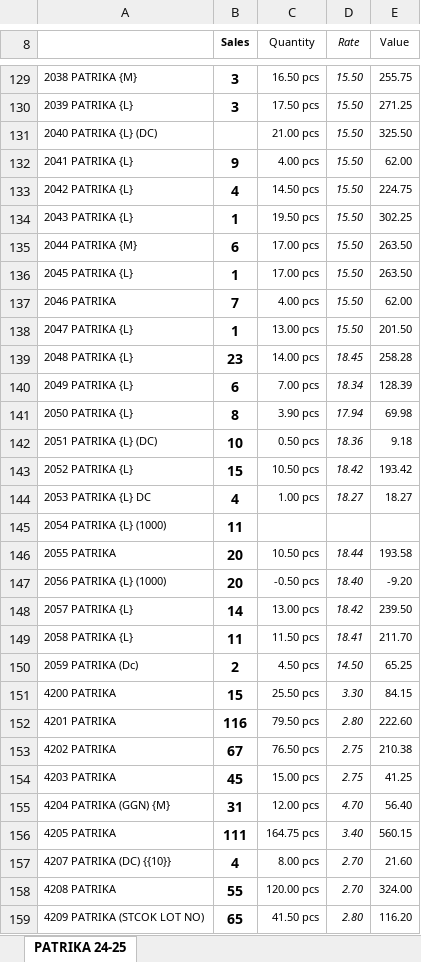
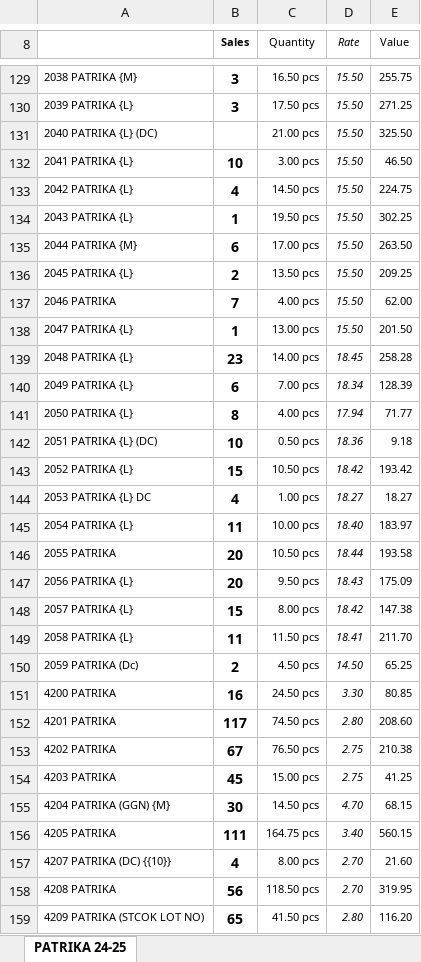
Before and after one commit to jyoti-creative-cards/jyoti-cards-stock-management-streamlit-app, an Excel workbook: StkSum_new.xlsx, sheet PATRIKA 24-25, drawn as a sheet; only a part is shown, gaps mark what is left out; values as stored, in another font and other column widths than the file's, no borders; removed rows and columns are numbered as before the commit, all else as after; the diff covers the shown part only; the diff names each change by its address in the sheet, - before the commit and + after, or states it on an @@ line.

Commit message:
stock updated by raj time 11:19

```diff
--- a/StkSum_new.xlsx (sheet PATRIKA 24-25)
+++ b/StkSum_new.xlsx (sheet PATRIKA 24-25)
-B132 (Sales): 9
+B132 (Sales): 10
-C132 (Quantity): 4.00 pcs
+C132 (Quantity): 3.00 pcs
-E132 (Value): 62.00
+E132 (Value): 46.50
-B136 (Sales): 1
+B136 (Sales): 2
-C136 (Quantity): 17.00 pcs
+C136 (Quantity): 13.50 pcs
-E136 (Value): 263.50
+E136 (Value): 209.25
-C141 (Quantity): 3.90 pcs
+C141 (Quantity): 4.00 pcs
-E141 (Value): 69.98
+E141 (Value): 71.77
-row 145: 2054 PATRIKA {L} (1000) | 11
+row 145: 2054 PATRIKA {L} | 11 | 10.00 pcs | 18.40 | 183.97
-row 147: 2056 PATRIKA {L} (1000) | 20 | -0.50 pcs | 18.40 | -9.20
+row 147: 2056 PATRIKA {L} | 20 | 9.50 pcs | 18.43 | 175.09
-B148 (Sales): 14
+B148 (Sales): 15
-C148 (Quantity): 13.00 pcs
+C148 (Quantity): 8.00 pcs
-E148 (Value): 239.50
+E148 (Value): 147.38
-B151 (Sales): 15
+B151 (Sales): 16
-C151 (Quantity): 25.50 pcs
+C151 (Quantity): 24.50 pcs
-E151 (Value): 84.15
+E151 (Value): 80.85
-B152 (Sales): 116
+B152 (Sales): 117
-C152 (Quantity): 79.50 pcs
+C152 (Quantity): 74.50 pcs
-E152 (Value): 222.60
+E152 (Value): 208.60
-B155 (Sales): 31
+B155 (Sales): 30
-C155 (Quantity): 12.00 pcs
+C155 (Quantity): 14.50 pcs
-E155 (Value): 56.40
+E155 (Value): 68.15
-B158 (Sales): 55
+B158 (Sales): 56
-C158 (Quantity): 120.00 pcs
+C158 (Quantity): 118.50 pcs
-E158 (Value): 324.00
+E158 (Value): 319.95
```
Also changed, not shown: 5 added rows, 5 removed rows and 342 edited cells elsewhere in this sheet.
